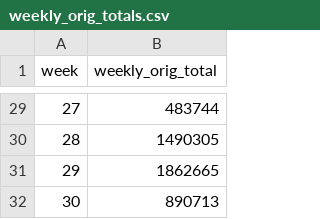
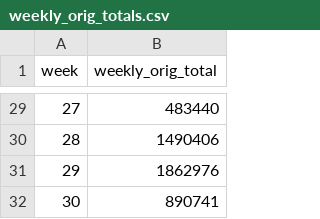
Before and after one commit to kimjesse/Detecting-Narrative-Reframing-on-X-in-the-2024-U.S.-Election, a CSV file: weekly_orig_totals.csv, drawn as a sheet; only a part is shown, gaps mark what is left out; the diff covers the shown part only.

```diff
--- a/weekly_orig_totals.csv
+++ b/weekly_orig_totals.csv
@@ -29,4 +29,4 @@ week,weekly_orig_total
-27,483744
-28,1490305
-29,1862665
-30,890713
+27,483440
+28,1490406
+29,1862976
+30,890741
```
Also changed, not shown: 27 edited cells elsewhere in this file, 7 other files.
